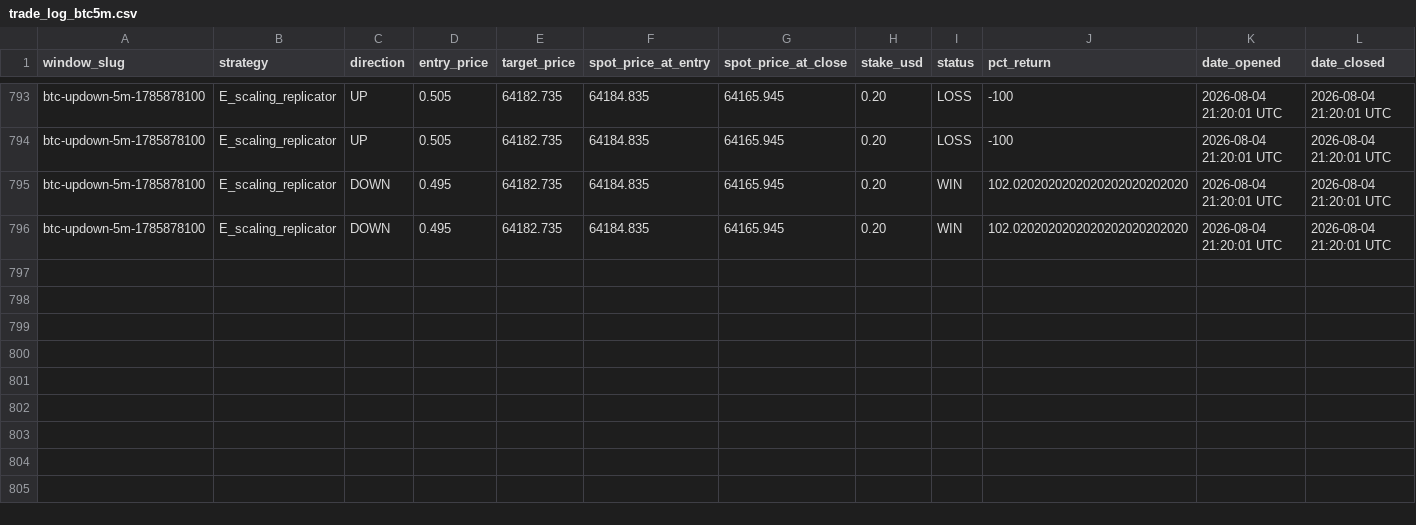
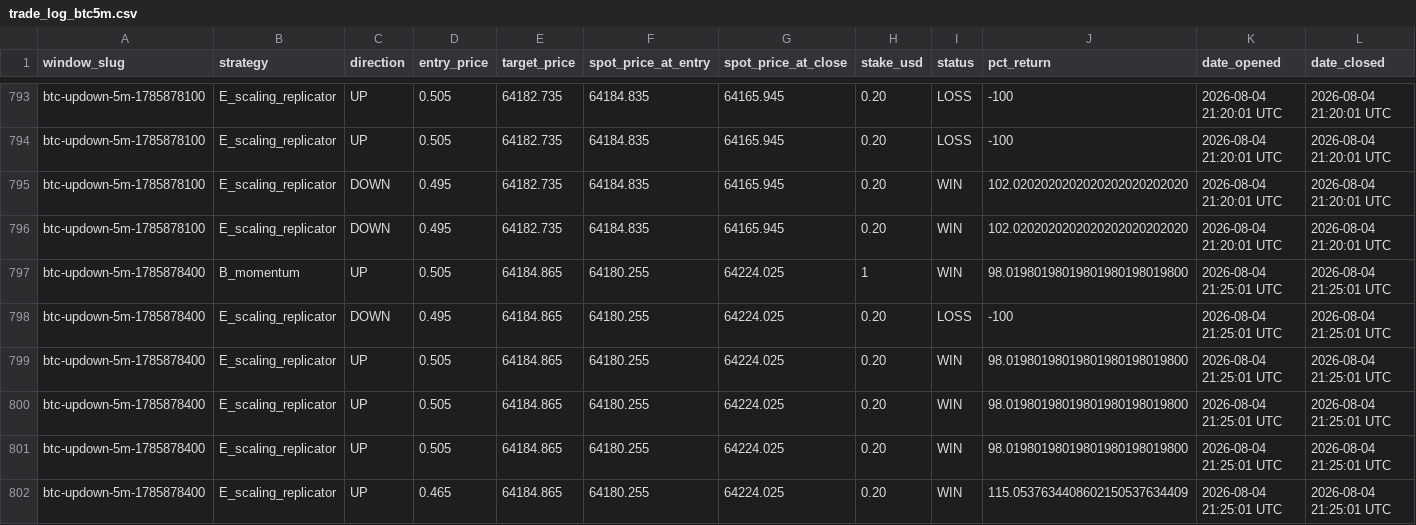
Before and after one commit to giuseppemineo685-beep/atlantis-polymarket-screening, a CSV file: outputs/trade_log_btc5m.csv, drawn as a sheet; only a part is shown, gaps mark what is left out; the diff names each change by its address in the sheet, - before the commit and + after, or states it on an @@ line.

```diff
--- a/outputs/trade_log_btc5m.csv
+++ b/outputs/trade_log_btc5m.csv
+row 797: btc-updown-5m-1785878400 | B_momentum | UP | 0.505 | 64184.865 | 64180.255 | 64224.025 | 1 | WIN | 98.01980198019801980198019800 | 2026-08-04 21:25:01 UTC | 2026-08-04 21:25:01 UTC
+row 798: btc-updown-5m-1785878400 | E_scaling_replicator | DOWN | 0.495 | 64184.865 | 64180.255 | 64224.025 | 0.20 | LOSS | -100 | 2026-08-04 21:25:01 UTC | 2026-08-04 21:25:01 UTC
+row 799: btc-updown-5m-1785878400 | E_scaling_replicator | UP | 0.505 | 64184.865 | 64180.255 | 64224.025 | 0.20 | WIN | 98.01980198019801980198019800 | 2026-08-04 21:25:01 UTC | 2026-08-04 21:25:01 UTC
+row 800: btc-updown-5m-1785878400 | E_scaling_replicator | UP | 0.505 | 64184.865 | 64180.255 | 64224.025 | 0.20 | WIN | 98.01980198019801980198019800 | 2026-08-04 21:25:01 UTC | 2026-08-04 21:25:01 UTC
+row 801: btc-updown-5m-1785878400 | E_scaling_replicator | UP | 0.505 | 64184.865 | 64180.255 | 64224.025 | 0.20 | WIN | 98.01980198019801980198019800 | 2026-08-04 21:25:01 UTC | 2026-08-04 21:25:01 UTC
+row 802: btc-updown-5m-1785878400 | E_scaling_replicator | UP | 0.465 | 64184.865 | 64180.255 | 64224.025 | 0.20 | WIN | 115.0537634408602150537634409 | 2026-08-04 21:25:01 UTC | 2026-08-04 21:25:01 UTC
```
Also changed, not shown: 1 other file.
